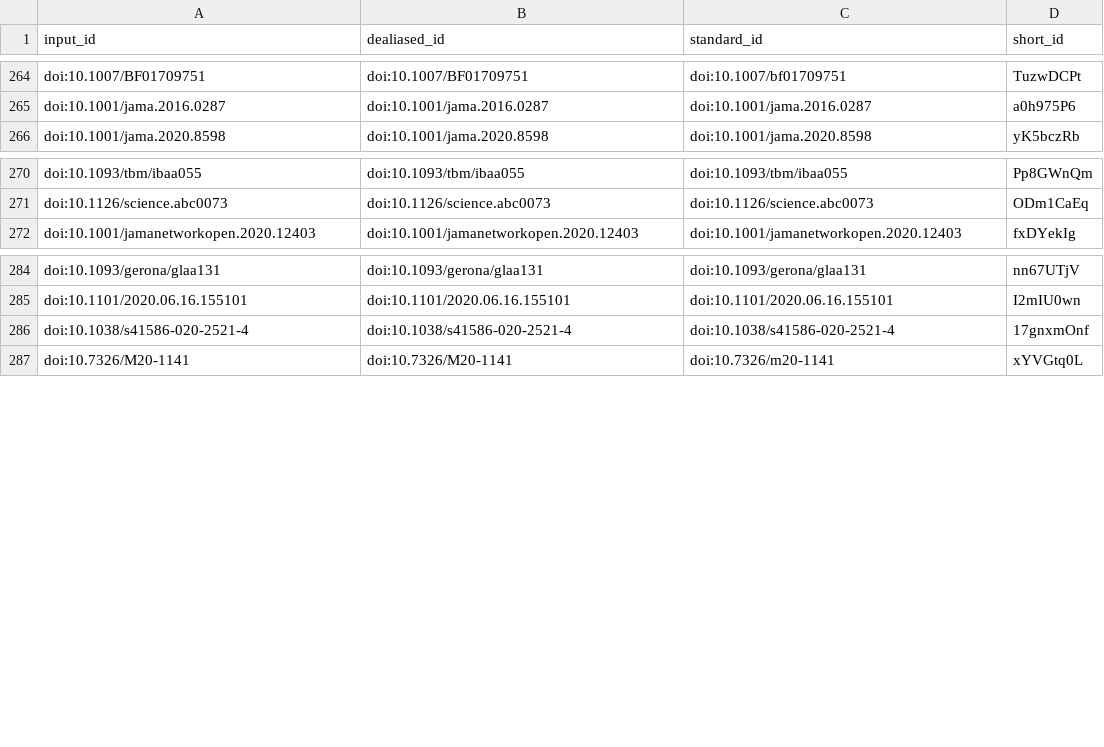
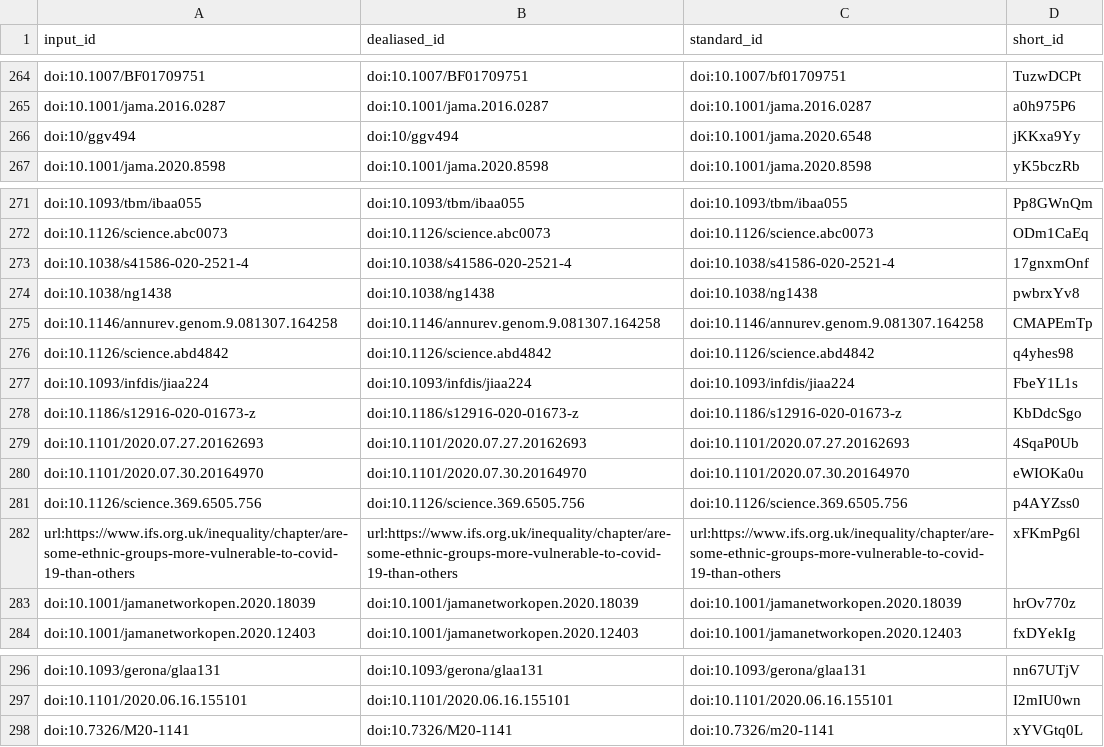
Before and after one commit to greenelab/covid19-review, a TSV file: citations.tsv, drawn as a sheet; only a part is shown, gaps mark what is left out.

```diff
--- a/citations.tsv
+++ b/citations.tsv
@@ -265,2 +265,3 @@ doi:10.1007/BF01709751	doi:10.1007/BF01709751	doi:10.1007/bf01709751	TuzwDCPt
 doi:10.1001/jama.2016.0287	doi:10.1001/jama.2016.0287	doi:10.1001/jama.2016.0287	a0h975P6
+doi:10/ggv494	doi:10/ggv494	doi:10.1001/jama.2020.6548	jKKxa9Yy
 doi:10.1001/jama.2020.8598	doi:10.1001/jama.2020.8598	doi:10.1001/jama.2020.8598	yK5bczRb
@@ -271,2 +272,13 @@ doi:10.1093/tbm/ibaa055	doi:10.1093/tbm/ibaa055	doi:10.1093/tbm/ibaa055	Pp8GWnQm
 doi:10.1126/science.abc0073	doi:10.1126/science.abc0073	doi:10.1126/science.abc0073	ODm1CaEq
+doi:10.1038/s41586-020-2521-4	doi:10.1038/s41586-020-2521-4	doi:10.1038/s41586-020-2521-4	17gnxmOnf
+doi:10.1038/ng1438	doi:10.1038/ng1438	doi:10.1038/ng1438	pwbrxYv8
+doi:10.1146/annurev.genom.9.081307.164258	doi:10.1146/annurev.genom.9.081307.164258	doi:10.1146/annurev.genom.9.081307.164258	CMAPEmTp
+doi:10.1126/science.abd4842	doi:10.1126/science.abd4842	doi:10.1126/science.abd4842	q4yhes98
+doi:10.1093/infdis/jiaa224	doi:10.1093/infdis/jiaa224	doi:10.1093/infdis/jiaa224	FbeY1L1s
+doi:10.1186/s12916-020-01673-z	doi:10.1186/s12916-020-01673-z	doi:10.1186/s12916-020-01673-z	KbDdcSgo
+doi:10.1101/2020.07.27.20162693	doi:10.1101/2020.07.27.20162693	doi:10.1101/2020.07.27.20162693	4SqaP0Ub
+doi:10.1101/2020.07.30.20164970	doi:10.1101/2020.07.30.20164970	doi:10.1101/2020.07.30.20164970	eWIOKa0u
+doi:10.1126/science.369.6505.756	doi:10.1126/science.369.6505.756	doi:10.1126/science.369.6505.756	p4AYZss0
+url:https://www.ifs.org.uk/inequality/chapter/are-some-ethnic-groups-more-vulnerable-to-covid-19-than-others	url:https://www.ifs.org.uk/inequality/chapter/are-some-ethnic-groups-more-vulnerable-to-covid-19-than-others	url:https://www.ifs.org.uk/inequality/chapter/are-some-ethnic-groups-more-vulnerable-to-covid-19-than-others	xFKmPg6l
+doi:10.1001/jamanetworkopen.2020.18039	doi:10.1001/jamanetworkopen.2020.18039	doi:10.1001/jamanetworkopen.2020.18039	hrOv770z
 doi:10.1001/jamanetworkopen.2020.12403	doi:10.1001/jamanetworkopen.2020.12403	doi:10.1001/jamanetworkopen.2020.12403	fxDYekIg
@@ -285,3 +297,2 @@ doi:10.1093/gerona/glaa131	doi:10.1093/gerona/glaa131	doi:10.1093/gerona/glaa131
 doi:10.1101/2020.06.16.155101	doi:10.1101/2020.06.16.155101	doi:10.1101/2020.06.16.155101	I2mIU0wn
-doi:10.1038/s41586-020-2521-4	doi:10.1038/s41586-020-2521-4	doi:10.1038/s41586-020-2521-4	17gnxmOnf
 doi:10.7326/M20-1141	doi:10.7326/M20-1141	doi:10.7326/m20-1141	xYVGtq0L
```
Also changed, not shown: sources_cross_reference.tsv, 6 other files.
